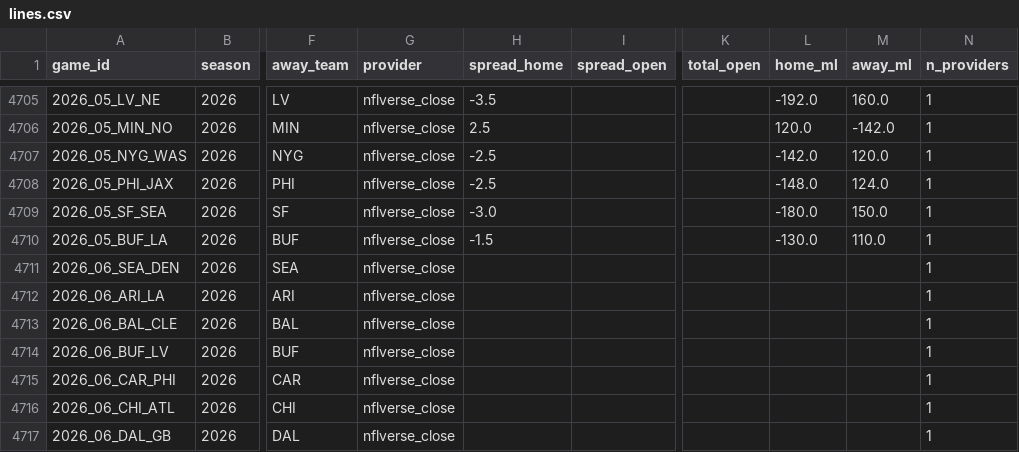
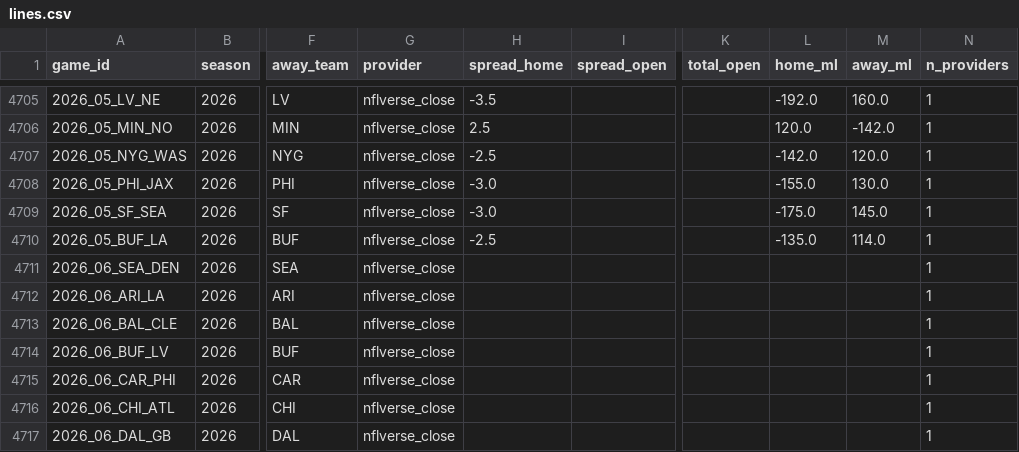
Before and after one commit to shawnmcgee/degenpredicts, a CSV file: data/nfl/lines.csv, drawn as a sheet; only a part is shown, gaps mark what is left out; the diff covers the shown part only; the diff names each change by its address in the sheet, - before the commit and + after, or states it on an @@ line.

```diff
--- a/data/nfl/lines.csv
+++ b/data/nfl/lines.csv
-H4708 (spread_home): -2.5
+H4708 (spread_home): -3.0
-L4708 (home_ml): -148.0
+L4708 (home_ml): -155.0
-M4708 (away_ml): 124.0
+M4708 (away_ml): 130.0
-L4709 (home_ml): -180.0
+L4709 (home_ml): -175.0
-M4709 (away_ml): 150.0
+M4709 (away_ml): 145.0
-H4710 (spread_home): -1.5
+H4710 (spread_home): -2.5
-L4710 (home_ml): -130.0
+L4710 (home_ml): -135.0
-M4710 (away_ml): 110.0
+M4710 (away_ml): 114.0
```
Also changed, not shown: 32 edited cells elsewhere in this file, data/nfl/results.csv, docs/nfl/results.csv, 5 other files.
